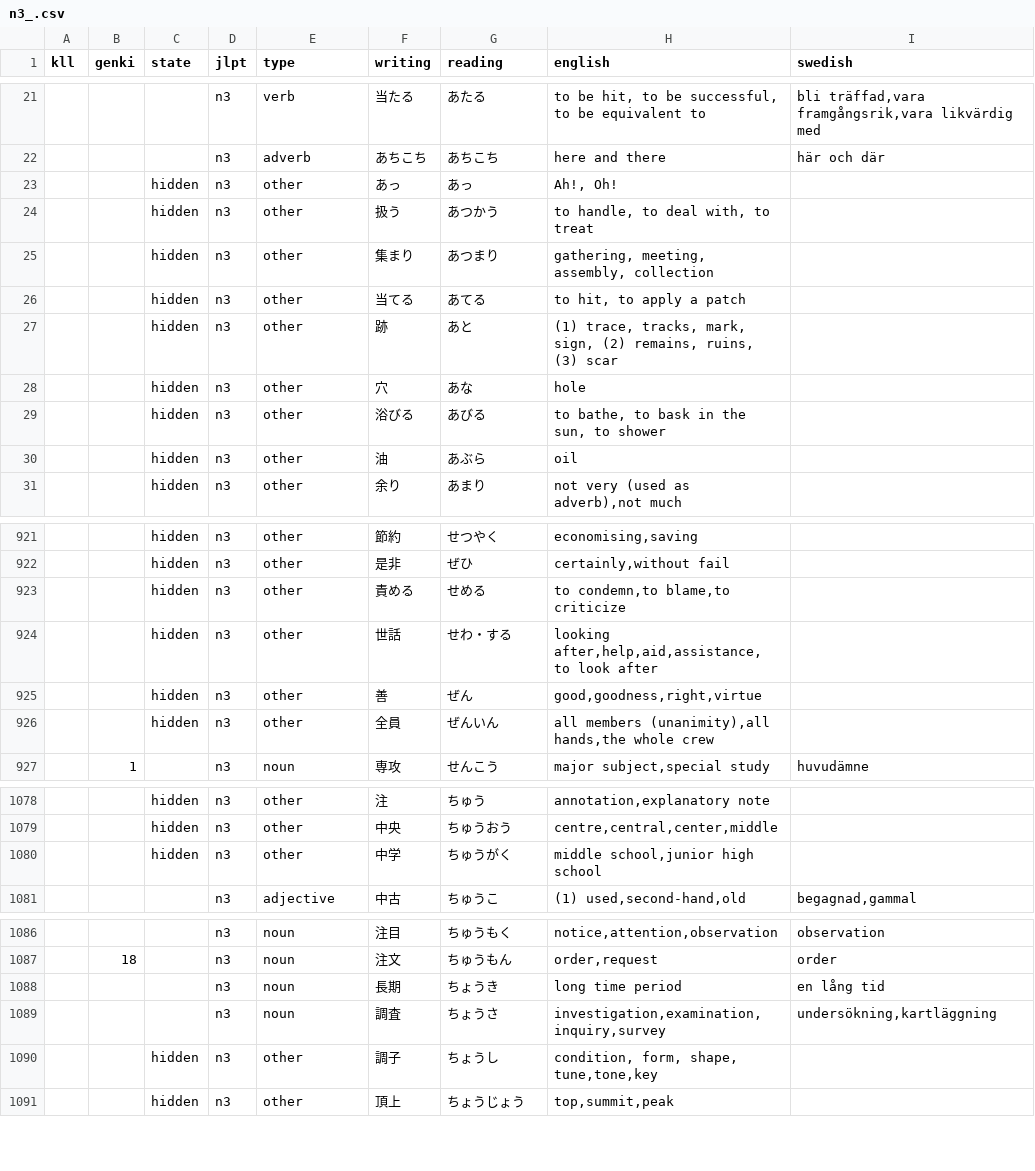
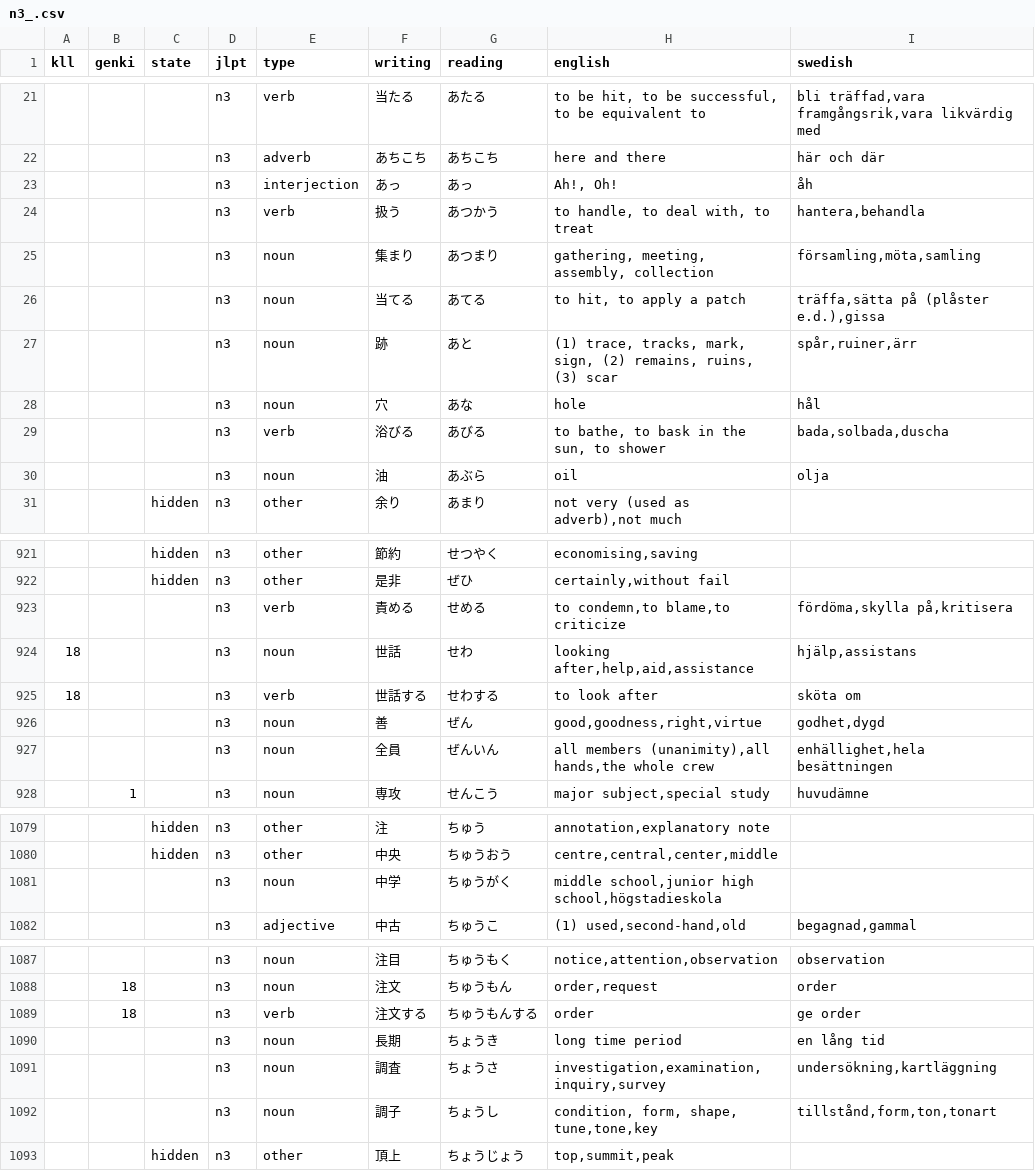
Before and after one commit to psandboge/japanese-lists-to-json, a CSV file: src/main/data/jlpt/n3_.csv, drawn as a sheet; only a part is shown, gaps mark what is left out; the diff covers the shown part only.

```diff
--- a/src/main/data/jlpt/n3_.csv
+++ b/src/main/data/jlpt/n3_.csv
@@ -22,10 +22,10 @@ kll|genki|state|jlpt|type|writing|reading|english|swedish
 |||n3|adverb|あちこち|あちこち|here and there|här och där
-||hidden|n3|other|あっ|あっ|Ah!, Oh!
-||hidden|n3|other|扱う|あつかう|to handle, to deal with, to treat
-||hidden|n3|other|集まり|あつまり|gathering, meeting, assembly, collection
-||hidden|n3|other|当てる|あてる|to hit, to apply a patch
-||hidden|n3|other|跡|あと|(1) trace, tracks, mark, sign, (2) remains, ruins, (3) scar
-||hidden|n3|other|穴|あな|hole
-||hidden|n3|other|浴びる|あびる|to bathe, to bask in the sun, to shower
-||hidden|n3|other|油|あぶら|oil
+|||n3|interjection|あっ|あっ|Ah!, Oh!|åh
+|||n3|verb|扱う|あつかう|to handle, to deal with, to treat|hantera,behandla
+|||n3|noun|集まり|あつまり|gathering, meeting, assembly, collection|församling,möta,samling
+|||n3|noun|当てる|あてる|to hit, to apply a patch|träffa,sätta på (plåster e.d.),gissa
+|||n3|noun|跡|あと|(1) trace, tracks, mark, sign, (2) remains, ruins, (3) scar|spår,ruiner,ärr
+|||n3|noun|穴|あな|hole|hål
+|||n3|verb|浴びる|あびる|to bathe, to bask in the sun, to shower|bada,solbada,duscha
+|||n3|noun|油|あぶら|oil|olja
 ||hidden|n3|other|余り|あまり|not very (used as adverb),not much
@@ -922,6 +922,7 @@ kll|genki|state|jlpt|type|writing|reading|english|swedish
 ||hidden|n3|other|是非|ぜひ|certainly,without fail
-||hidden|n3|other|責める|せめる|to condemn,to blame,to criticize
-||hidden|n3|other|世話|せわ・する|looking after,help,aid,assistance, to look after
-||hidden|n3|other|善|ぜん|good,goodness,right,virtue
-||hidden|n3|other|全員|ぜんいん|all members (unanimity),all hands,the whole crew
+|||n3|verb|責める|せめる|to condemn,to blame,to criticize|fördöma,skylla på,kritisera
+18|||n3|noun|世話|せわ|looking after,help,aid,assistance|hjälp,assistans
+18|||n3|verb|世話する|せわする|to look after|sköta om
+|||n3|noun|善|ぜん|good,goodness,right,virtue|godhet,dygd
+|||n3|noun|全員|ぜんいん|all members (unanimity),all hands,the whole crew|enhällighet,hela besättningen
 |1||n3|noun|専攻|せんこう|major subject,special study|huvudämne
@@ -1079,3 +1080,3 @@ kll|genki|state|jlpt|type|writing|reading|english|swedish
 ||hidden|n3|other|中央|ちゅうおう|centre,central,center,middle
-||hidden|n3|other|中学|ちゅうがく|middle school,junior high school
+|||n3|noun|中学|ちゅうがく|middle school,junior high school,högstadieskola
 |||n3|adjective|中古|ちゅうこ|(1) used,second-hand,old|begagnad,gammal
@@ -1087,5 +1088,6 @@ kll|genki|state|jlpt|type|writing|reading|english|swedish
 |18||n3|noun|注文|ちゅうもん|order,request|order
+|18||n3|verb|注文する|ちゅうもんする|order|ge order
 |||n3|noun|長期|ちょうき|long time period|en lång tid
 |||n3|noun|調査|ちょうさ|investigation,examination,inquiry,survey|undersökning,kartläggning
-||hidden|n3|other|調子|ちょうし|condition, form, shape, tune,tone,key
+|||n3|noun|調子|ちょうし|condition, form, shape, tune,tone,key|tillstånd,form,ton,tonart
 ||hidden|n3|other|頂上|ちょうじょう|top,summit,peak
```
Also changed, not shown: 8 edited cells elsewhere in this file, src/main/data/jlpt/n1_.csv, src/main/data/jlpt/n4_.csv, 1 other file.
